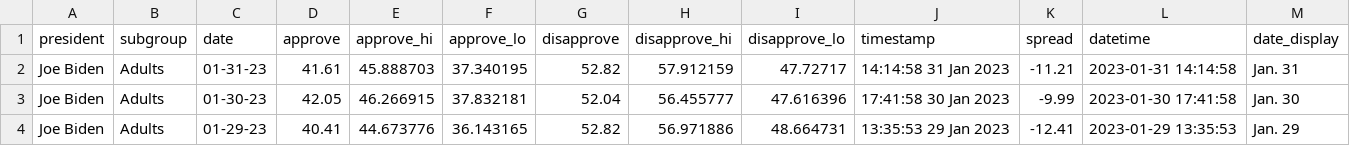
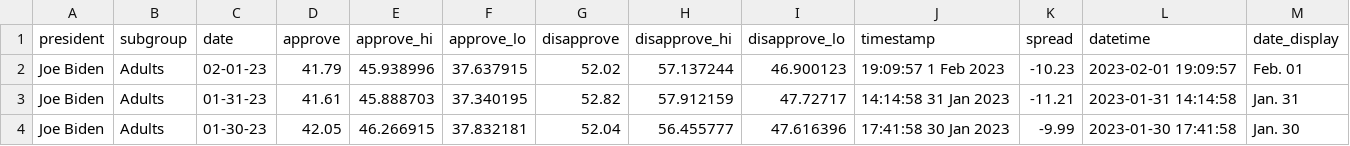
Before and after one commit to gridviz/biden-polls, a CSV file: data/processed/biden_approval_trend_538_adults.csv, drawn as a sheet; only a part is shown; the shorter side is filled out with more unchanged rows; the diff names each change by its address in the sheet, - before the commit and + after, or states it on an @@ line.

```diff
--- a/data/processed/biden_approval_trend_538_adults.csv
+++ b/data/processed/biden_approval_trend_538_adults.csv
+row 2: Joe Biden | Adults | 02-01-23 | 41.79 | 45.938996 | 37.637915 | 52.02 | 57.137244 | 46.900123 | 19:09:57 1 Feb 2023 | -10.23 | 2023-02-01 19:09:57 | Feb. 01
```
Also changed, not shown: data/processed/biden_approval_trend_538_all_polls.csv, data/processed/biden_approval_trend_538_latest_adults.csv, 3 other files.
